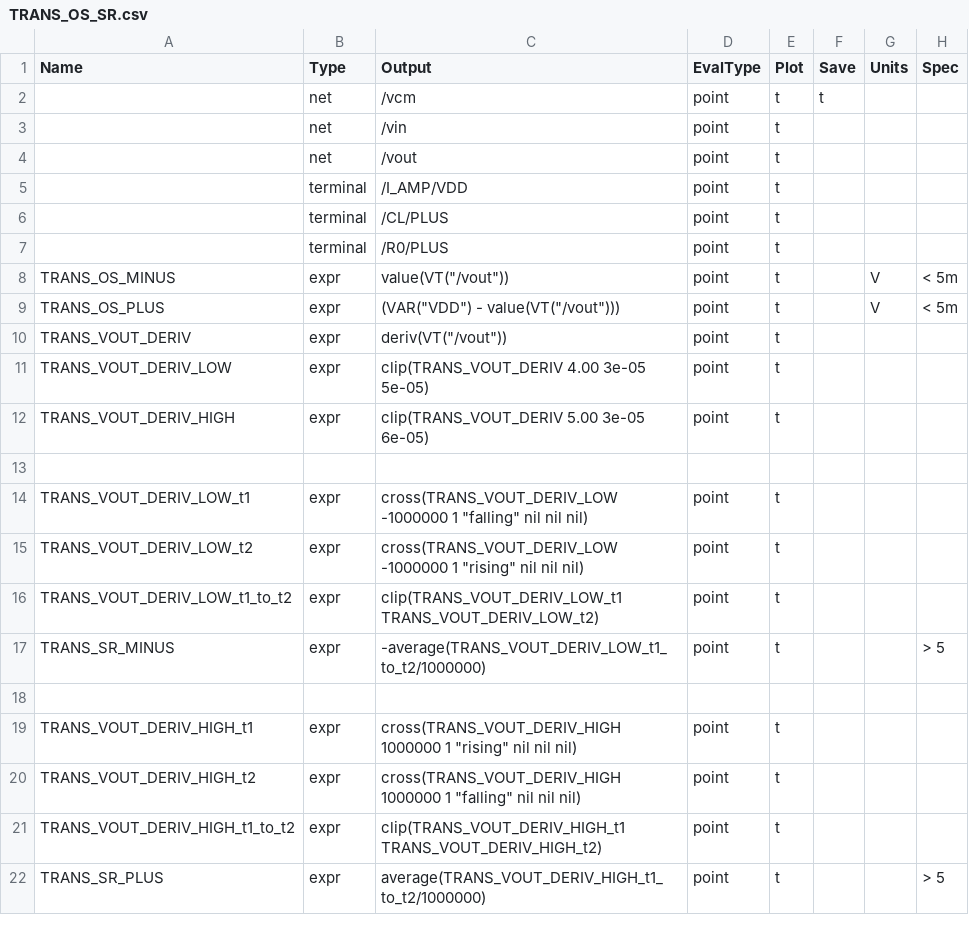
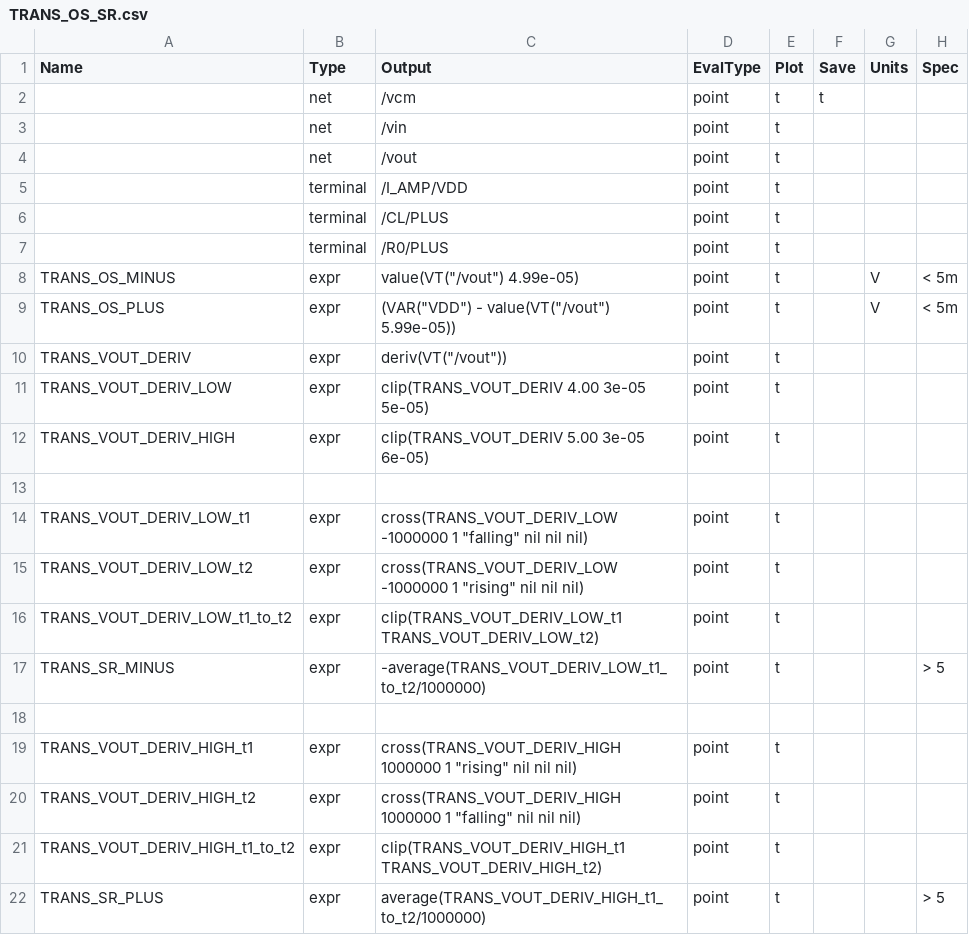
Before and after one commit to JyssyC/ee610-Project, a CSV file: project_measures/TRANS_OS_SR.csv, drawn as a sheet.

```diff
--- a/project_measures/TRANS_OS_SR.csv
+++ b/project_measures/TRANS_OS_SR.csv
@@ -7,4 +7,4 @@ Name,                           Type,     Output,
 ,                               terminal, /R0/PLUS,                                                     point,    t,    ,     ,
-TRANS_OS_MINUS,                 expr,     value(VT("/vout")),                                           point,    t,    ,     V,     < 5m
-TRANS_OS_PLUS,                  expr,     (VAR("VDD") - value(VT("/vout"))),                            point,    t,    ,     V,     < 5m
+TRANS_OS_MINUS,                 expr,     value(VT("/vout") 4.99e-05),                                  point,    t,    ,     V,     < 5m
+TRANS_OS_PLUS,                  expr,     (VAR("VDD") - value(VT("/vout") 5.99e-05)),                   point,    t,    ,     V,     < 5m
 TRANS_VOUT_DERIV,               expr,     deriv(VT("/vout")),                                           point,    t,    ,     ,
```
Also changed, not shown: project_measures/STB_DC.csv, 2 other files.
